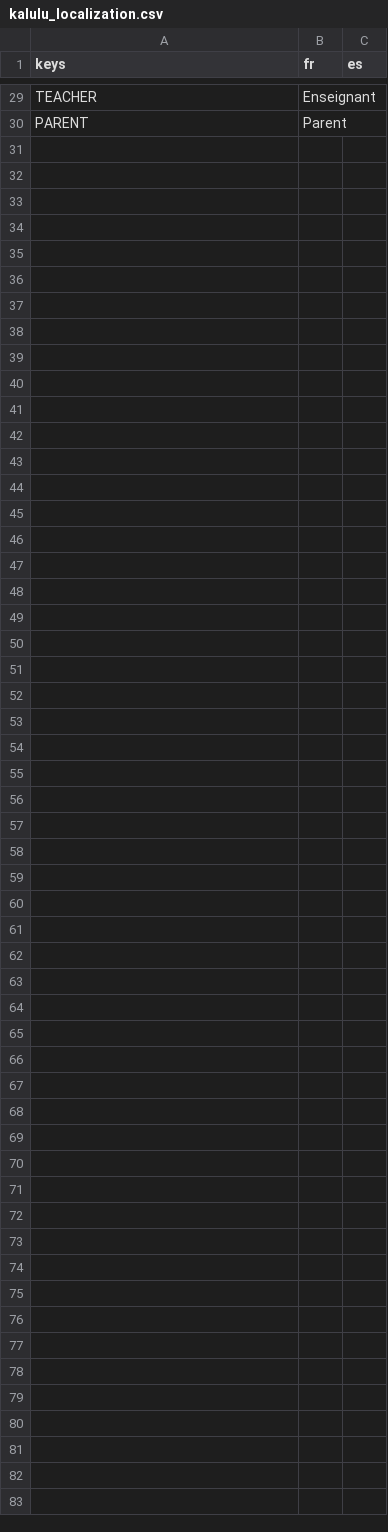
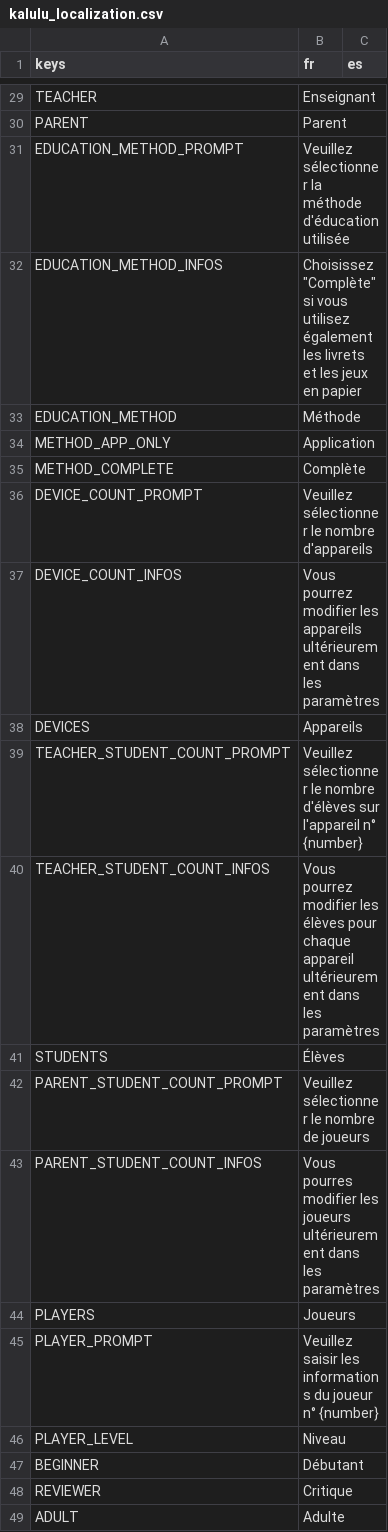
Before and after one commit to Excello-Recherche-Education/Kalulu-Frontend, a CSV file: kalulu_localization.csv, drawn as a sheet; only a part is shown, gaps mark what is left out; the diff covers the shown part only.

```diff
--- a/kalulu_localization.csv
+++ b/kalulu_localization.csv
@@ -31 +31,20 @@ TEACHER;Enseignant;
 PARENT;Parent;
+EDUCATION_METHOD_PROMPT;Veuillez sélectionner la méthode d'éducation utilisée;
+EDUCATION_METHOD_INFOS;"Choisissez ""Complète"" si vous utilisez également les livrets et les jeux en papier";
+EDUCATION_METHOD;Méthode;
+METHOD_APP_ONLY;Application;
+METHOD_COMPLETE;Complète;
+DEVICE_COUNT_PROMPT;Veuillez sélectionner le nombre d'appareils;
+DEVICE_COUNT_INFOS;Vous pourrez modifier les appareils ultérieurement dans les paramètres;
+DEVICES;Appareils;
+TEACHER_STUDENT_COUNT_PROMPT;Veuillez sélectionner le nombre d'élèves sur l'appareil n° {number};
+TEACHER_STUDENT_COUNT_INFOS;Vous pourrez modifier les élèves pour chaque appareil ultérieurement dans les paramètres;
+STUDENTS;Élèves;
+PARENT_STUDENT_COUNT_PROMPT;Veuillez sélectionner le nombre de joueurs;
+PARENT_STUDENT_COUNT_INFOS;Vous pourres modifier les joueurs ultérieurement dans les paramètres;
+PLAYERS;Joueurs;
+PLAYER_PROMPT;Veuillez saisir les informations du joueur n° {number};
+PLAYER_LEVEL;Niveau;
+BEGINNER;Débutant;
+REVIEWER;Critique;
+ADULT;Adulte;
```
Also changed, not shown: 21 added rows elsewhere in this file, 18 other files.
